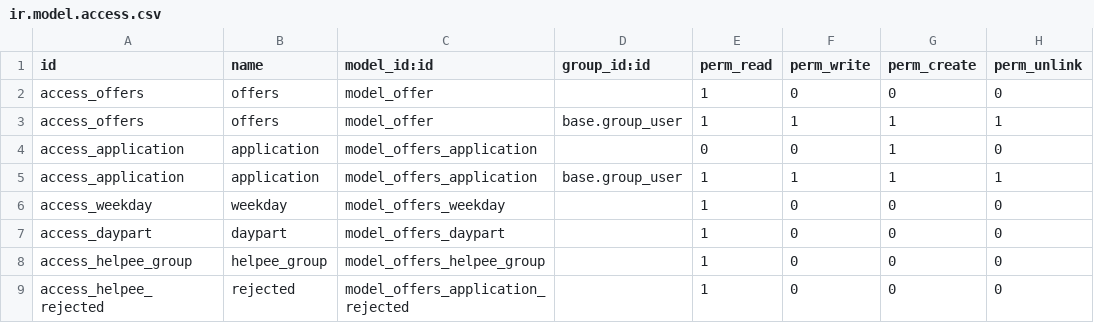
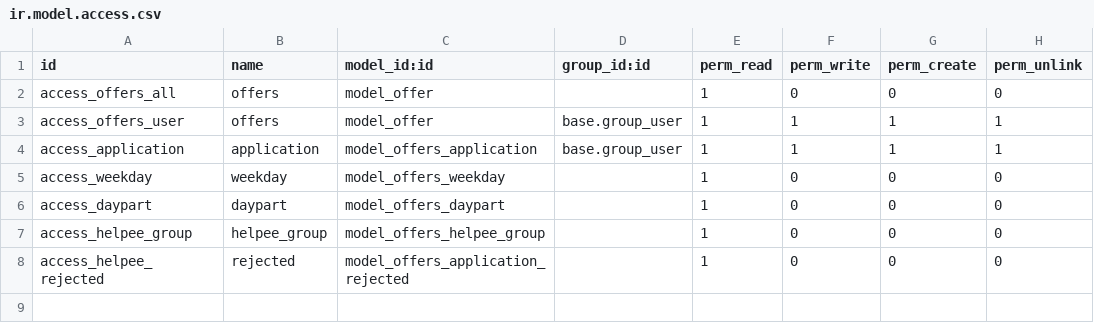
Before and after one commit to EE/bestja, a CSV file: addons/bestja_offers/security/ir.model.access.csv, drawn as a sheet.

```diff
--- a/addons/bestja_offers/security/ir.model.access.csv
+++ b/addons/bestja_offers/security/ir.model.access.csv
@@ -1,5 +1,4 @@
 id,name,model_id:id,group_id:id,perm_read,perm_write,perm_create,perm_unlink
-access_offers,offers,model_offer,,1,0,0,0
-access_offers,offers,model_offer,base.group_user,1,1,1,1
-access_application,application,model_offers_application,,0,0,1,0
+access_offers_all,offers,model_offer,,1,0,0,0
+access_offers_user,offers,model_offer,base.group_user,1,1,1,1
 access_application,application,model_offers_application,base.group_user,1,1,1,1
```
Also changed, not shown: addons/bestja_project/security/ir.model.access.csv, 16 other files.
